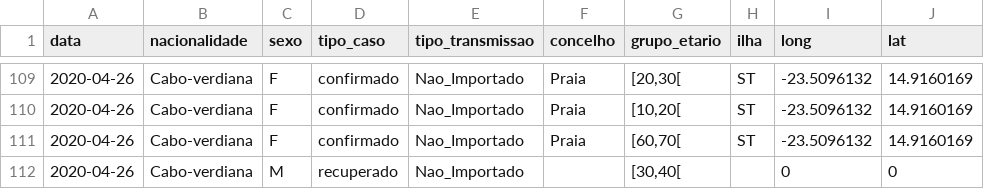
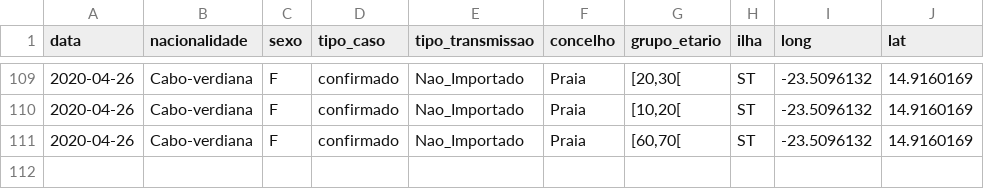
Before and after one commit to marovski/covid19cvdata, a CSV file: data-raw/csv/covid19cv.csv, drawn as a sheet; only a part is shown, gaps mark what is left out.

Commit message:
Update cv data

```diff
--- a/data-raw/csv/covid19cv.csv
+++ b/data-raw/csv/covid19cv.csv
@@ -111,2 +111 @@
 2020-04-26,"Cabo-verdiana","F","confirmado","Nao_Importado","Praia","[60,70[","ST",-23.5096132,14.9160169
-2020-04-26,"Cabo-verdiana","M","recuperado","Nao_Importado","","[30,40[","",0,0
```
Also changed, not shown: 4 other files.
